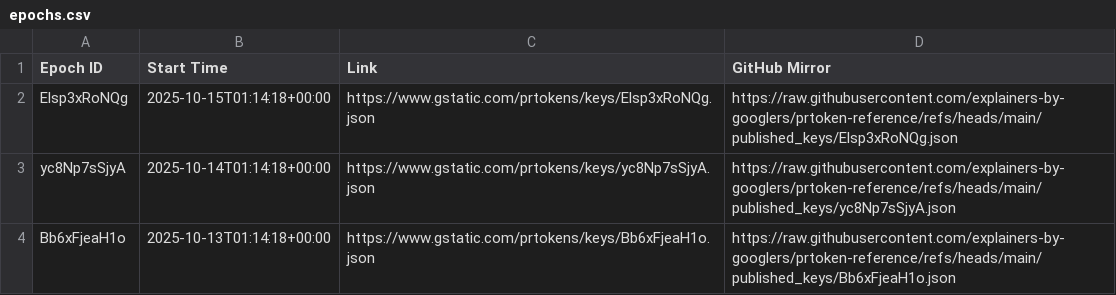
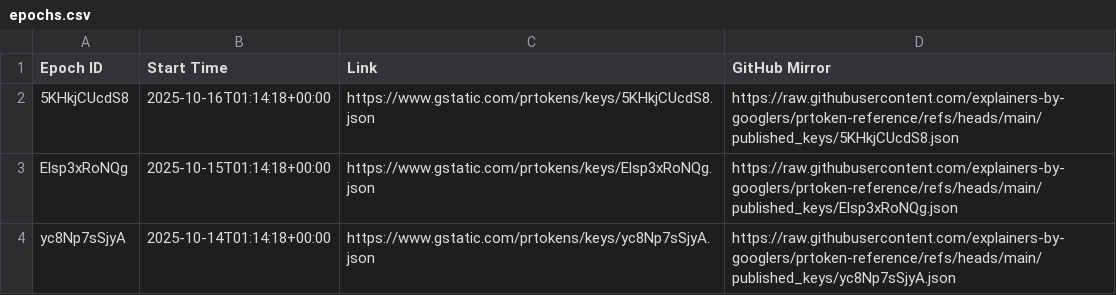
Before and after one commit to explainers-by-googlers/prtoken-reference, a CSV file: published_keys/epochs.csv, drawn as a sheet; only a part is shown; the shorter side is filled out with more unchanged rows; the diff names each change by its address in the sheet, - before the commit and + after, or states it on an @@ line.

Commit message:
Publish revealed keys for epoch 5KHkjCUcdS8
PiperOrigin-RevId: 821047694
Change-Id: I48e35e7166d9e5fff9dc88e562af9b69d18ab039

```diff
--- a/published_keys/epochs.csv
+++ b/published_keys/epochs.csv
+row 2: 5KHkjCUcdS8 | 2025-10-16T01:14:18+00:00 | https://www.gstatic.com/prtokens/keys/5KHkjCUcdS8.json | https://raw.githubusercontent.com/explainers-by-googlers/prtoken-reference/refs/heads/main/published_keys/5KHkjCUcdS8.json
```
Also changed, not shown: 1 other file.
